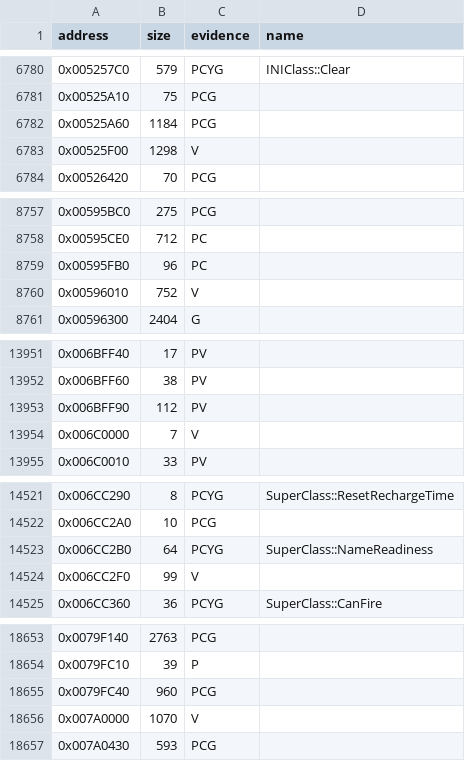
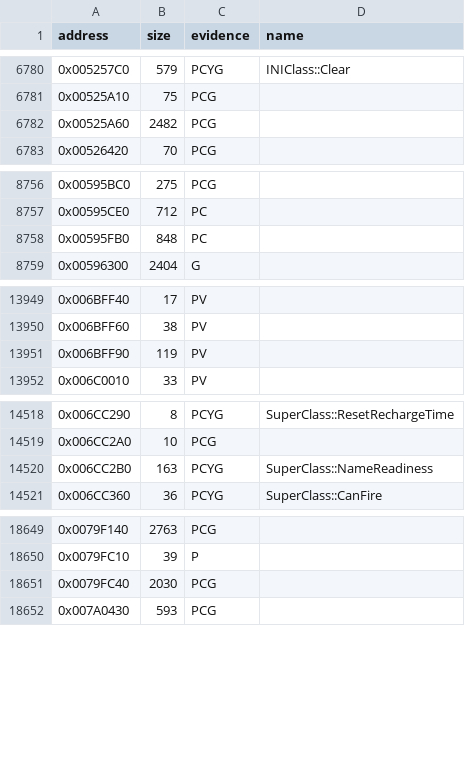
Before and after one commit to gibbo101/ra2-decomp, a CSV file: data/functions.csv, drawn as a sheet; only a part is shown, gaps mark what is left out; the diff covers the shown part only.

Commit message:
Land batch 9 and stop taking case labels for functions
A data pointer to a case label inside a function made the map split it there,
so SuperClass::NameReadiness could never match. functions.py now drops a start
that only a data pointer names when flow from the function before it jumps
there; seven such starts went, none of them a matched function. Batch 9 landed
105 of its 107 real functions, with RadSiteClass now in YR's layout.

```diff
--- a/data/functions.csv
+++ b/data/functions.csv
@@ -6781,4 +6781,3 @@ address,size,evidence,name
 0x00525A10,75,PCG,
-0x00525A60,1184,PCG,
-0x00525F00,1298,V,
+0x00525A60,2482,PCG,
 0x00526420,70,PCG,
@@ -8758,4 +8757,3 @@ address,size,evidence,name
 0x00595CE0,712,PC,
-0x00595FB0,96,PC,
-0x00596010,752,V,
+0x00595FB0,848,PC,
 0x00596300,2404,G,
@@ -13952,4 +13950,3 @@ address,size,evidence,name
 0x006BFF60,38,PV,
-0x006BFF90,112,PV,
-0x006C0000,7,V,
+0x006BFF90,119,PV,
 0x006C0010,33,PV,
@@ -14522,4 +14519,3 @@ address,size,evidence,name
 0x006CC2A0,10,PCG,
-0x006CC2B0,64,PCYG,SuperClass::NameReadiness
-0x006CC2F0,99,V,
+0x006CC2B0,163,PCYG,SuperClass::NameReadiness
 0x006CC360,36,PCYG,SuperClass::CanFire
@@ -18654,4 +18650,3 @@ address,size,evidence,name
 0x0079FC10,39,P,
-0x0079FC40,960,PCG,
-0x007A0000,1070,V,
+0x0079FC40,2030,PCG,
 0x007A0430,593,PCG,
```
Also changed, not shown: 2 removed rows and 2 edited cells elsewhere in this file, 29 other files.
